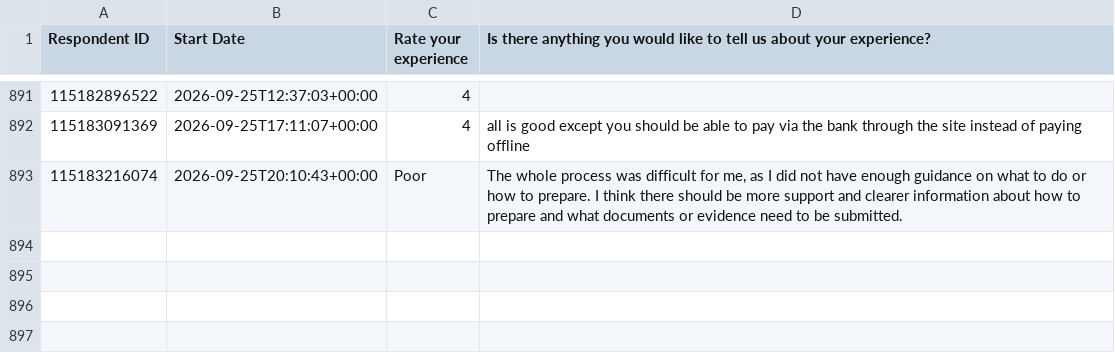
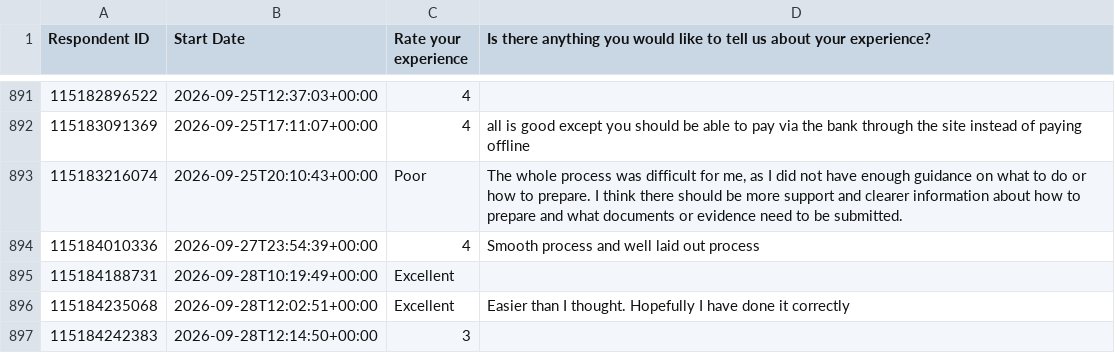
Before and after one commit to NidaAzizMirza/BCFeedback_dashboard, a CSV file: data/survey_cache.csv, drawn as a sheet; only a part is shown, gaps mark what is left out; the diff names each change by its address in the sheet, - before the commit and + after, or states it on an @@ line.

```diff
--- a/data/survey_cache.csv
+++ b/data/survey_cache.csv
+row 894: 115184010336 | 2026-09-27T23:54:39+00:00 | 4 | Smooth process and well laid out process
+row 895: 115184188731 | 2026-09-28T10:19:49+00:00 | Excellent
+row 896: 115184235068 | 2026-09-28T12:02:51+00:00 | Excellent | Easier than I thought. Hopefully I have done it correctly
+row 897: 115184242383 | 2026-09-28T12:14:50+00:00 | 3
```
Also changed, not shown: 1 other file.
